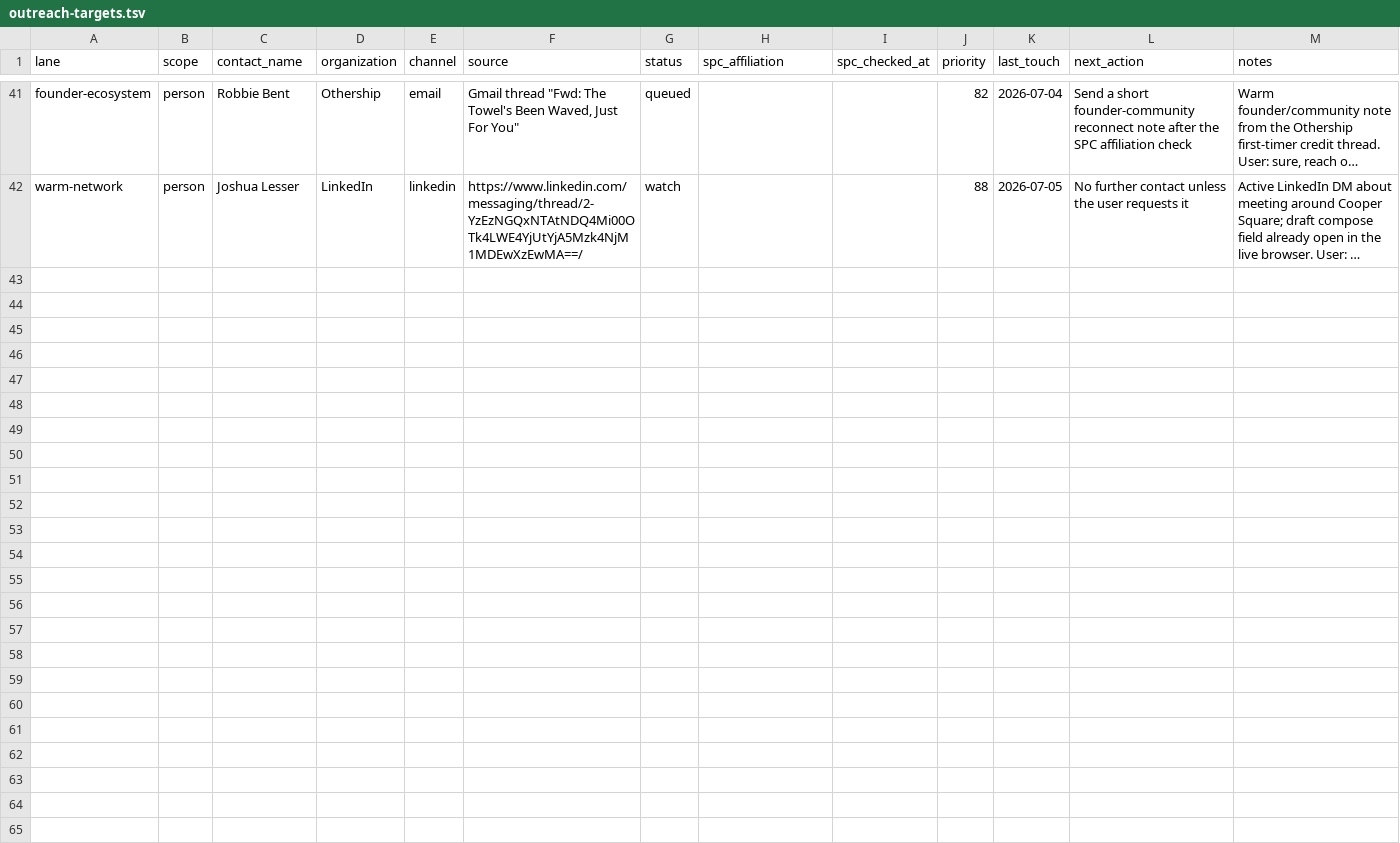
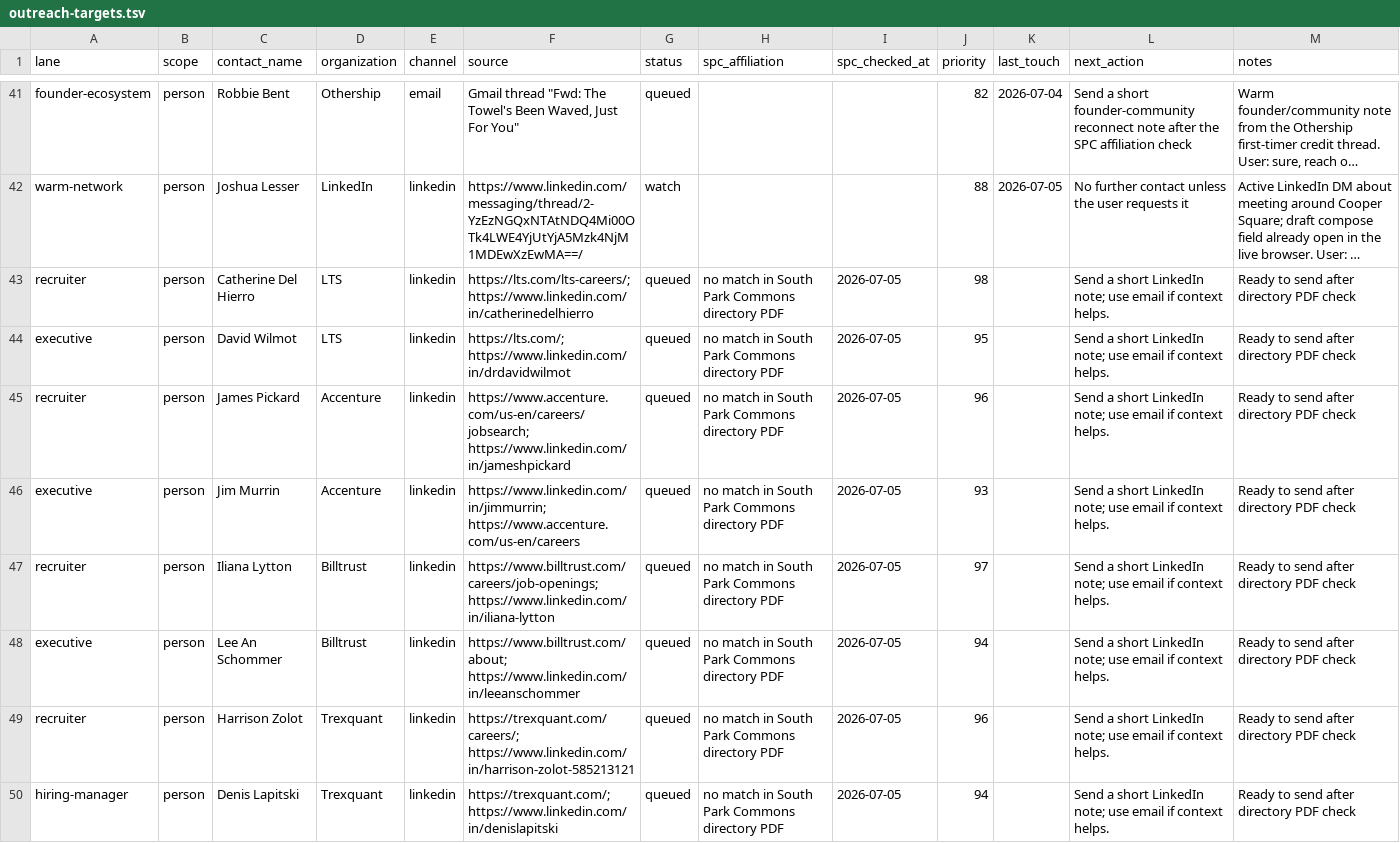
Before and after one commit to dhardestylewis/career-ops, a TSV file: data/outreach-targets.tsv, drawn as a sheet; only a part is shown, gaps mark what is left out; long unchanged cells end in …; the diff names each change by its address in the sheet, - before the commit and + after, or states it on an @@ line.

```diff
--- a/data/outreach-targets.tsv
+++ b/data/outreach-targets.tsv
+row 43: recruiter | person | Catherine Del Hierro | LTS | linkedin | https://lts.com/lts-careers/; https://www.linkedin.com/in/catherinedelhierro | queued | no match in South Park Commons directory PDF | 2026-07-05 | 98 |  | Send a short LinkedIn note; use email if context helps. | Ready to send after directory PDF check
+row 44: executive | person | David Wilmot | LTS | linkedin | https://lts.com/; https://www.linkedin.com/in/drdavidwilmot | queued | no match in South Park Commons directory PDF | 2026-07-05 | 95 |  | Send a short LinkedIn note; use email if context helps. | Ready to send after directory PDF check
+row 45: recruiter | person | James Pickard | Accenture | linkedin | https://www.accenture.com/us-en/careers/jobsearch; https://www.linkedin.com/in/jameshpickard | queued | no match in South Park Commons directory PDF | 2026-07-05 | 96 |  | Send a short LinkedIn note; use email if context helps. | Ready to send after directory PDF check
+row 46: executive | person | Jim Murrin | Accenture | linkedin | https://www.linkedin.com/in/jimmurrin; https://www.accenture.com/us-en/careers | queued | no match in South Park Commons directory PDF | 2026-07-05 | 93 |  | Send a short LinkedIn note; use email if context helps. | Ready to send after directory PDF check
+row 47: recruiter | person | Iliana Lytton | Billtrust | linkedin | https://www.billtrust.com/careers/job-openings; https://www.linkedin.com/in/iliana-lytton | queued | no match in South Park Commons directory PDF | 2026-07-05 | 97 |  | Send a short LinkedIn note; use email if context helps. | Ready to send after directory PDF check
+row 48: executive | person | Lee An Schommer | Billtrust | linkedin | https://www.billtrust.com/about; https://www.linkedin.com/in/leeanschommer | queued | no match in South Park Commons directory PDF | 2026-07-05 | 94 |  | Send a short LinkedIn note; use email if context helps. | Ready to send after directory PDF check
+row 49: recruiter | person | Harrison Zolot | Trexquant | linkedin | https://trexquant.com/careers/; https://www.linkedin.com/in/harrison-zolot-585213121 | queued | no match in South Park Commons directory PDF | 2026-07-05 | 96 |  | Send a short LinkedIn note; use email if context helps. | Ready to send after directory PDF check
+row 50: hiring-manager | person | Denis Lapitski | Trexquant | linkedin | https://trexquant.com/; https://www.linkedin.com/in/denislapitski | queued | no match in South Park Commons directory PDF | 2026-07-05 | 94 |  | Send a short LinkedIn note; use email if context helps. | Ready to send after directory PDF check
```
Also changed, not shown: data/outreach-universe.tsv, 5 other files.
